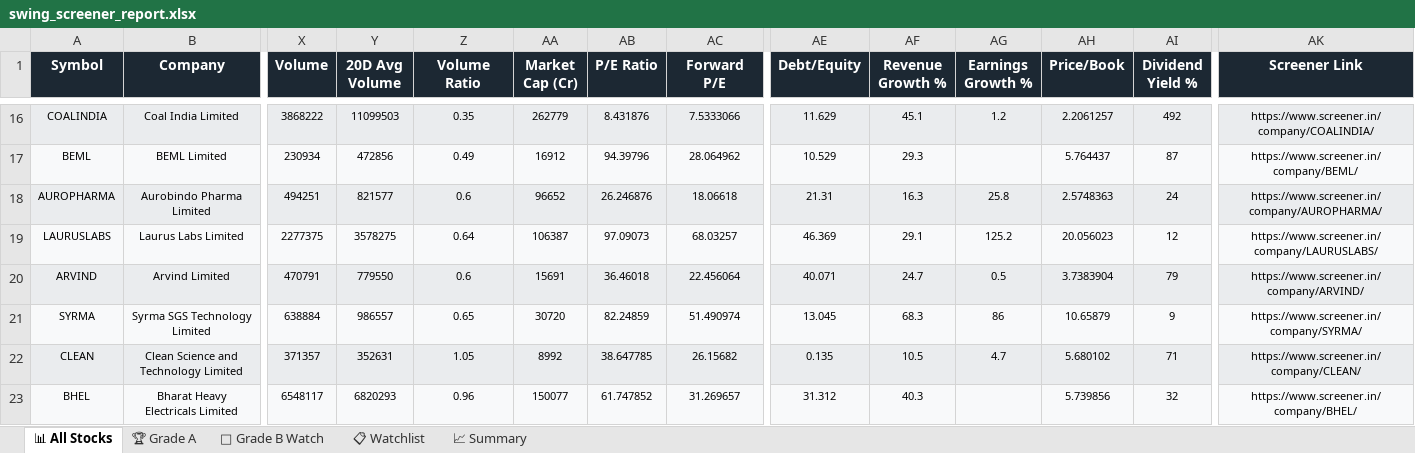
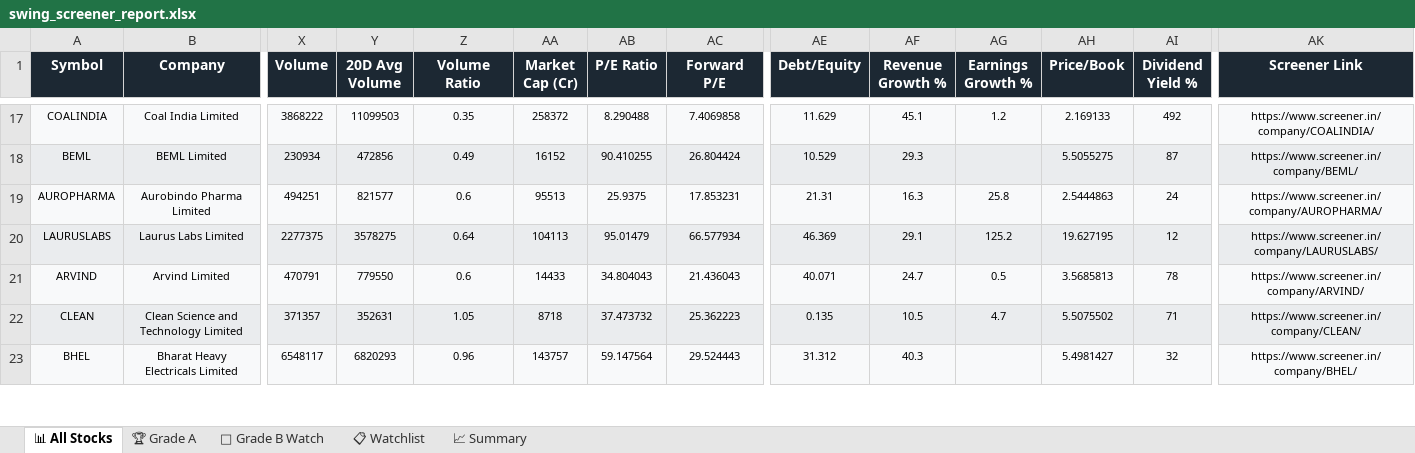
Before and after one commit to sashokkumars-sys/swing-screener, an Excel workbook: output/swing_screener_report.xlsx, sheet 📊 All Stocks, drawn as a sheet; only a part is shown, gaps mark what is left out; values as stored, in another font and other column widths than the file's, no borders; removed rows and columns are numbered as before the commit, all else as after; rows hold the shown columns only; the diff covers the shown part only; the diff names each change by its address in the sheet, - before the commit and + after, or states it on an @@ line.

Commit message:
📈 Daily Screener Report — 15-Sep-2026 19:34 IST

```diff
--- a/output/swing_screener_report.xlsx (sheet 📊 All Stocks)
+++ b/output/swing_screener_report.xlsx (sheet 📊 All Stocks)
-AA17 (Market Cap (Cr)): 262779
+AA17 (Market Cap (Cr)): 258372
-AB17 (P/E Ratio): 8.431876
+AB17 (P/E Ratio): 8.290488
-AC17 (Forward P/E): 7.5333066
+AC17 (Forward P/E): 7.4069858
-AH17 (Price/Book): 2.2061257
+AH17 (Price/Book): 2.169133
-AA18 (Market Cap (Cr)): 16912
+AA18 (Market Cap (Cr)): 16152
-AB18 (P/E Ratio): 94.39796
+AB18 (P/E Ratio): 90.410255
-AC18 (Forward P/E): 28.064962
+AC18 (Forward P/E): 26.804424
-AH18 (Price/Book): 5.764437
+AH18 (Price/Book): 5.5055275
-AA19 (Market Cap (Cr)): 96652
+AA19 (Market Cap (Cr)): 95513
-AB19 (P/E Ratio): 26.246876
+AB19 (P/E Ratio): 25.9375
-AC19 (Forward P/E): 18.06618
+AC19 (Forward P/E): 17.853231
-AH19 (Price/Book): 2.5748363
+AH19 (Price/Book): 2.5444863
-AA20 (Market Cap (Cr)): 106387
+AA20 (Market Cap (Cr)): 104113
-AB20 (P/E Ratio): 97.09073
+AB20 (P/E Ratio): 95.01479
-AC20 (Forward P/E): 68.03257
+AC20 (Forward P/E): 66.577934
-AH20 (Price/Book): 20.056023
+AH20 (Price/Book): 19.627195
-AA21 (Market Cap (Cr)): 15691
+AA21 (Market Cap (Cr)): 14433
-AB21 (P/E Ratio): 36.46018
+AB21 (P/E Ratio): 34.804043
-AC21 (Forward P/E): 22.456064
+AC21 (Forward P/E): 21.436043
-AH21 (Price/Book): 3.7383904
+AH21 (Price/Book): 3.5685813
-AI21 (Dividend Yield %): 79
+AI21 (Dividend Yield %): 78
-row 21: SYRMA | Syrma SGS Technology Limited | 638884 | 986557 | 0.65 | 30720 | 82.24859 | 51.490974 | 13.045 | 68.3 | 86 | 10.65879 | 9 | https://www.screener.in/company/SYRMA/
-AA22 (Market Cap (Cr)): 8992
+AA22 (Market Cap (Cr)): 8718
-AB22 (P/E Ratio): 38.647785
+AB22 (P/E Ratio): 37.473732
-AC22 (Forward P/E): 26.15682
+AC22 (Forward P/E): 25.362223
-AH22 (Price/Book): 5.680102
+AH22 (Price/Book): 5.5075502
-AA23 (Market Cap (Cr)): 150077
+AA23 (Market Cap (Cr)): 143757
-AB23 (P/E Ratio): 61.747852
+AB23 (P/E Ratio): 59.147564
-AC23 (Forward P/E): 31.269657
+AC23 (Forward P/E): 29.524443
-AH23 (Price/Book): 5.739856
+AH23 (Price/Book): 5.4981427
```
Also changed, not shown: 2 added rows, 1 removed row and 345 edited cells elsewhere in this sheet, sheet 👀 Grade B Watch, sheet 📋 Watchlist, sheet 📈 Summary, 2 other files.
